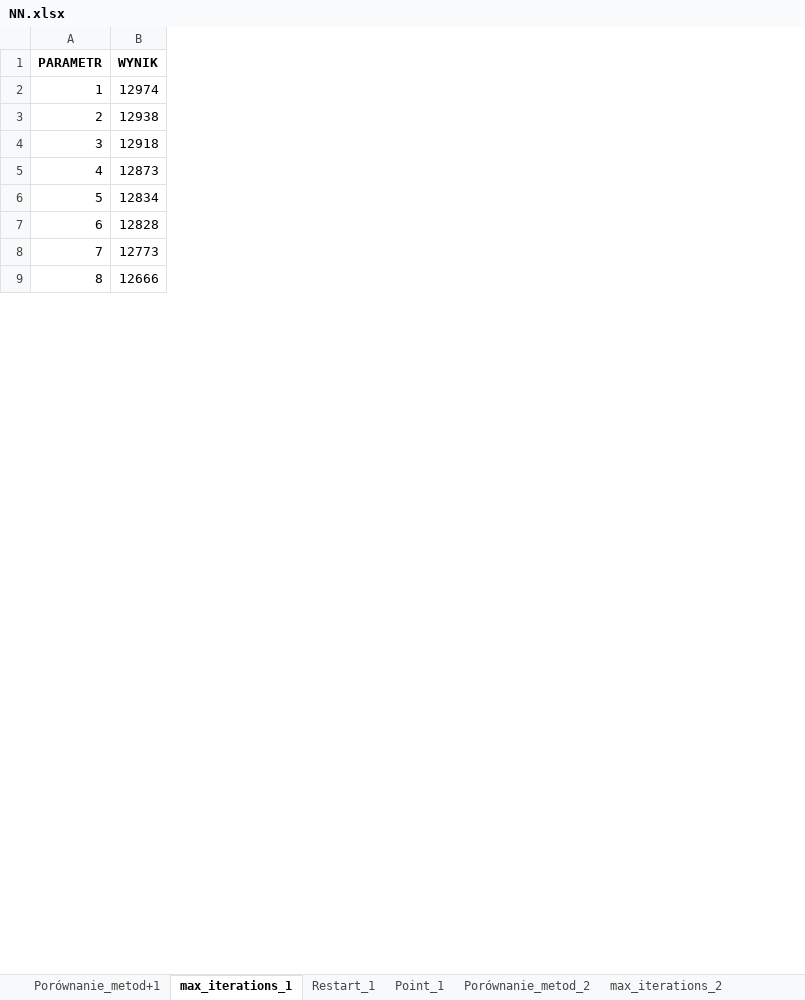
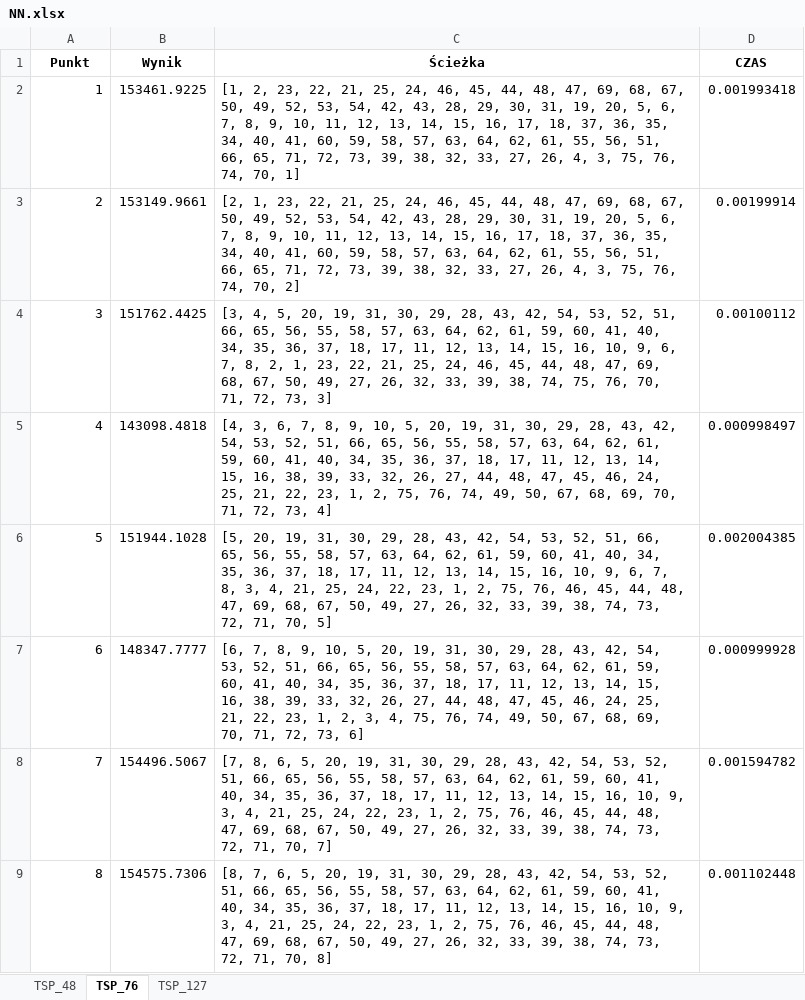
Before and after one commit to OlgaSieradzan/TSP-problem, an Excel workbook: NN.xlsx, sheet TSP_76, drawn as a sheet; only a part is shown; values as stored, in another font and other column widths than the file's, no borders; removed rows and columns are numbered as before the commit, all else as after; the diff covers the shown part only; the diff names each change by its address in the sheet, - before the commit and + after, or states it on an @@ line.

```diff
--- a/NN.xlsx (sheet TSP_76)
+++ b/NN.xlsx (sheet TSP_76)
-sheet tab: Porównanie_metod+1
+sheet tab: TSP_48
-sheet tab: max_iterations_1
+sheet tab: TSP_76
-sheet tab: Restart_1
+sheet tab: TSP_127
-sheet tab: Point_1
-sheet tab: Porównanie_metod_2
-sheet tab: max_iterations_2
-column B (WYNIK), rows 2-9: 12974 | 12938 | 12918 | 12873 | 12834 | 12828 | 12773 | 12666
+column B (Wynik), rows 2-9: 153461.9225 | 153149.9661 | 151762.4425 | 143098.4818 | 151944.1028 | 148347.7777 | 154496.5067 | 154575.7306
+column C (Ścieżka), rows 2-9: [1, 2, 23, 22, 21, 25, 24, 46, 45, 44, 48, 47, 69, 68, 67, 50, 49, 52, 53, 54, 42, 43, 28, 29, 30, 31, 19, 20, 5, 6, 7, 8, 9, 10, 11, 12, 13, 14, 15, 16, 17, 18, 37, 36, 35, 34, 40, 41, 60, 59, 58, 57, 63, 64, 62, 61, 55, 56, 51, 66, 65, 71, 72, 73, 39, 38, 32, 33, 27, 26, 4, 3, 75, 76, 74, 70, 1] | [2, 1, 23, 22, 21, 25, 24, 46, 45, 44, 48, 47, 69, 68, 67, 50, 49, 52, 53, 54, 42, 43, 28, 29, 30, 31, 19, 20, 5, 6, 7, 8, 9, 10, 11, 12, 13, 14, 15, 16, 17, 18, 37, 36, 35, 34, 40, 41, 60, 59, 58, 57, 63, 64, 62, 61, 55, 56, 51, 66, 65, 71, 72, 73, 39, 38, 32, 33, 27, 26, 4, 3, 75, 76, 74, 70, 2] | [3, 4, 5, 20, 19, 31, 30, 29, 28, 43, 42, 54, 53, 52, 51, 66, 65, 56, 55, 58, 57, 63, 64, 62, 61, 59, 60, 41, 40, 34, 35, 36, 37, 18, 17, 11, 12, 13, 14, 15, 16, 10, 9, 6, 7, 8, 2, 1, 23, 22, 21, 25, 24, 46, 45, 44, 48, 47, 69, 68, 67, 50, 49, 27, 26, 32, 33, 39, 38, 74, 75, 76, 70, 71, 72, 73, 3] | [4, 3, 6, 7, 8, 9, 10, 5, 20, 19, 31, 30, 29, 28, 43, 42, 54, 53, 52, 51, 66, 65, 56, 55, 58, 57, 63, 64, 62, 61, 59, 60, 41, 40, 34, 35, 36, 37, 18, 17, 11, 12, 13, 14, 15, 16, 38, 39, 33, 32, 26, 27, 44, 48, 47, 45, 46, 24, 25, 21, 22, 23, 1, 2, 75, 76, 74, 49, 50, 67, 68, 69, 70, 71, 72, 73, 4] | [5, 20, 19, 31, 30, 29, 28, 43, 42, 54, 53, 52, 51, 66, 65, 56, 55, 58, 57, 63, 64, 62, 61, 59, 60, 41, 40, 34, 35, 36, 37, 18, 17, 11, 12, 13, 14, 15, 16, 10, 9, 6, 7, 8, 3, 4, 21, 25, 24, 22, 23, 1, 2, 75, 76, 46, 45, 44, 48, 47, 69, 68, 67, 50, 49, 27, 26, 32, 33, 39, 38, 74, 73, 72, 71, 70, 5] | [6, 7, 8, 9, 10, 5, 20, 19, 31, 30, 29, 28, 43, 42, 54, 53, 52, 51, 66, 65, 56, 55, 58, 57, 63, 64, 62, 61, 59, 60, 41, 40, 34, 35, 36, 37, 18, 17, 11, 12, 13, 14, 15, 16, 38, 39, 33, 32, 26, 27, 44, 48, 47, 45, 46, 24, 25, 21, 22, 23, 1, 2, 3, 4, 75, 76, 74, 49, 50, 67, 68, 69, 70, 71, 72, 73, 6] | [7, 8, 6, 5, 20, 19, 31, 30, 29, 28, 43, 42, 54, 53, 52, 51, 66, 65, 56, 55, 58, 57, 63, 64, 62, 61, 59, 60, 41, 40, 34, 35, 36, 37, 18, 17, 11, 12, 13, 14, 15, 16, 10, 9, 3, 4, 21, 25, 24, 22, 23, 1, 2, 75, 76, 46, 45, 44, 48, 47, 69, 68, 67, 50, 49, 27, 26, 32, 33, 39, 38, 74, 73, 72, 71, 70, 7] | [8, 7, 6, 5, 20, 19, 31, 30, 29, 28, 43, 42, 54, 53, 52, 51, 66, 65, 56, 55, 58, 57, 63, 64, 62, 61, 59, 60, 41, 40, 34, 35, 36, 37, 18, 17, 11, 12, 13, 14, 15, 16, 10, 9, 3, 4, 21, 25, 24, 22, 23, 1, 2, 75, 76, 46, 45, 44, 48, 47, 69, 68, 67, 50, 49, 27, 26, 32, 33, 39, 38, 74, 73, 72, 71, 70, 8]
+column D (CZAS), rows 2-9: 0.001993418 | 0.00199914 | 0.00100112 | 0.000998497 | 0.002004385 | 0.000999928 | 0.001594782 | 0.001102448
-A1: PARAMETR
+A1: Punkt
```
Also changed, not shown: 224 removed rows elsewhere in this sheet, sheet TSP_127, sheet TSP_48, other sheet tabs, 4 other files.
